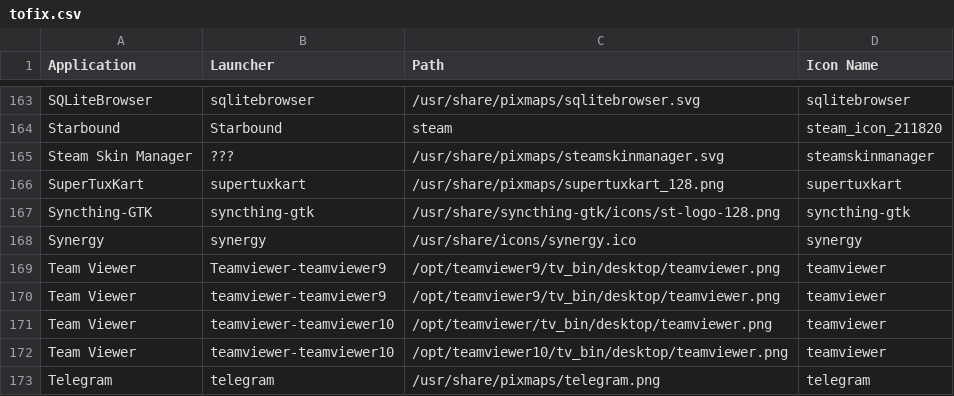
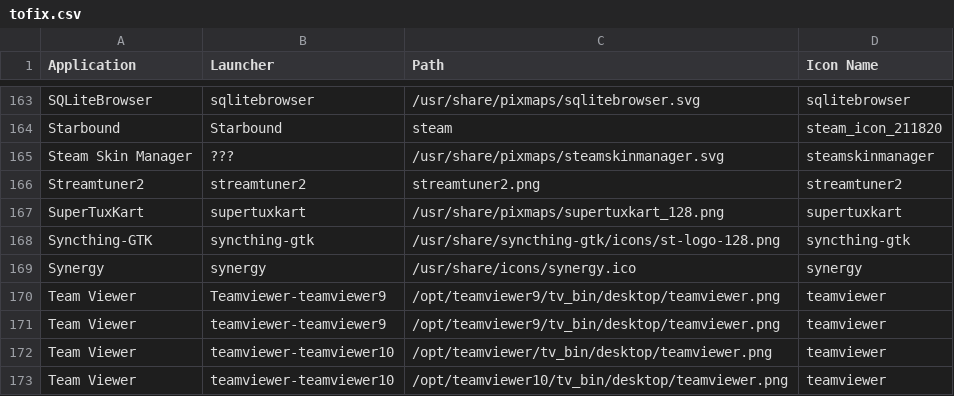
Before and after one commit to Foggalong/hardcode-fixer, a CSV file: tofix.csv, drawn as a sheet; only a part is shown, gaps mark what is left out; the shorter side is filled out with more unchanged rows.

Commit message:
Added Streamtuner2

```diff
--- a/tofix.csv
+++ b/tofix.csv
@@ -165,2 +165,3 @@ Starbound,Starbound,steam,steam_icon_211820
 Steam Skin Manager,???,/usr/share/pixmaps/steamskinmanager.svg,steamskinmanager
+Streamtuner2,streamtuner2,streamtuner2.png,streamtuner2
 SuperTuxKart,supertuxkart,/usr/share/pixmaps/supertuxkart_128.png,supertuxkart
```
